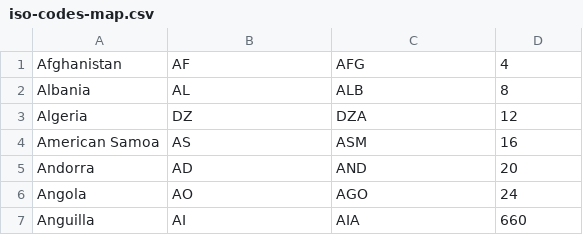
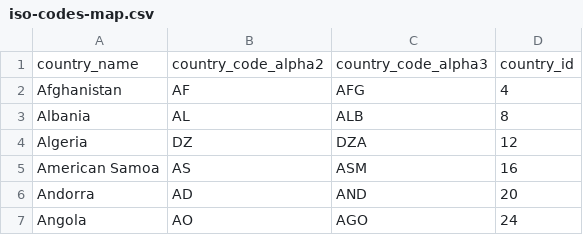
Before and after one commit to Frank-111/ECS163-HW3, a CSV file: Homework2/ashih/data/iso-codes-map.csv, drawn as a sheet; only a part is shown; the shorter side is filled out with more unchanged rows.

```diff
--- a/Homework2/ashih/data/iso-codes-map.csv
+++ b/Homework2/ashih/data/iso-codes-map.csv
@@ -1 +1,2 @@
+country_name,country_code_alpha2,country_code_alpha3,country_id
 Afghanistan,AF,AFG,4
```
Also changed, not shown: 3 other files.
